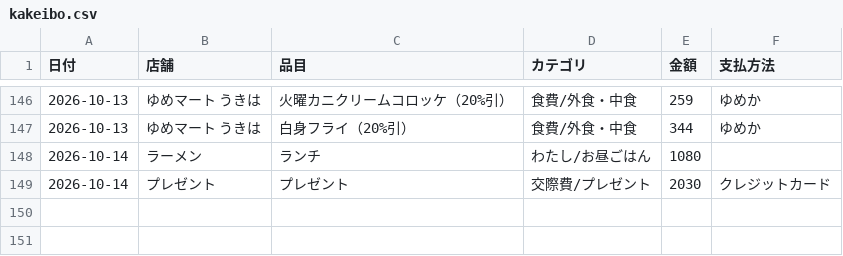
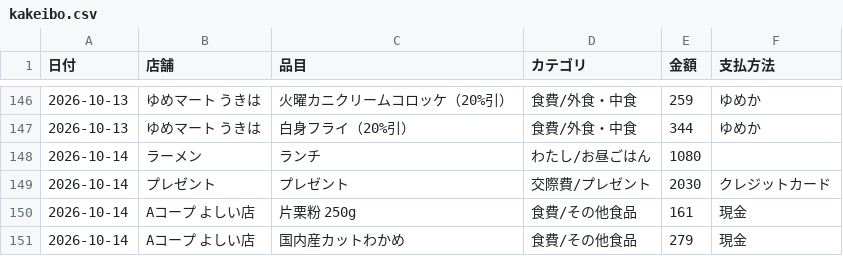
Before and after one commit to kiri-gohan/kiri-gohan, a CSV file: kakeibo/kakeibo.csv, drawn as a sheet; only a part is shown, gaps mark what is left out; the diff names each change by its address in the sheet, - before the commit and + after, or states it on an @@ line.

```diff
--- a/kakeibo/kakeibo.csv
+++ b/kakeibo/kakeibo.csv
+row 150: 2026-10-14 | Aコープ よしい店 | 片栗粉 250g | 食費/その他食品 | 161 | 現金
+row 151: 2026-10-14 | Aコープ よしい店 | 国内産カットわかめ | 食費/その他食品 | 279 | 現金
```
